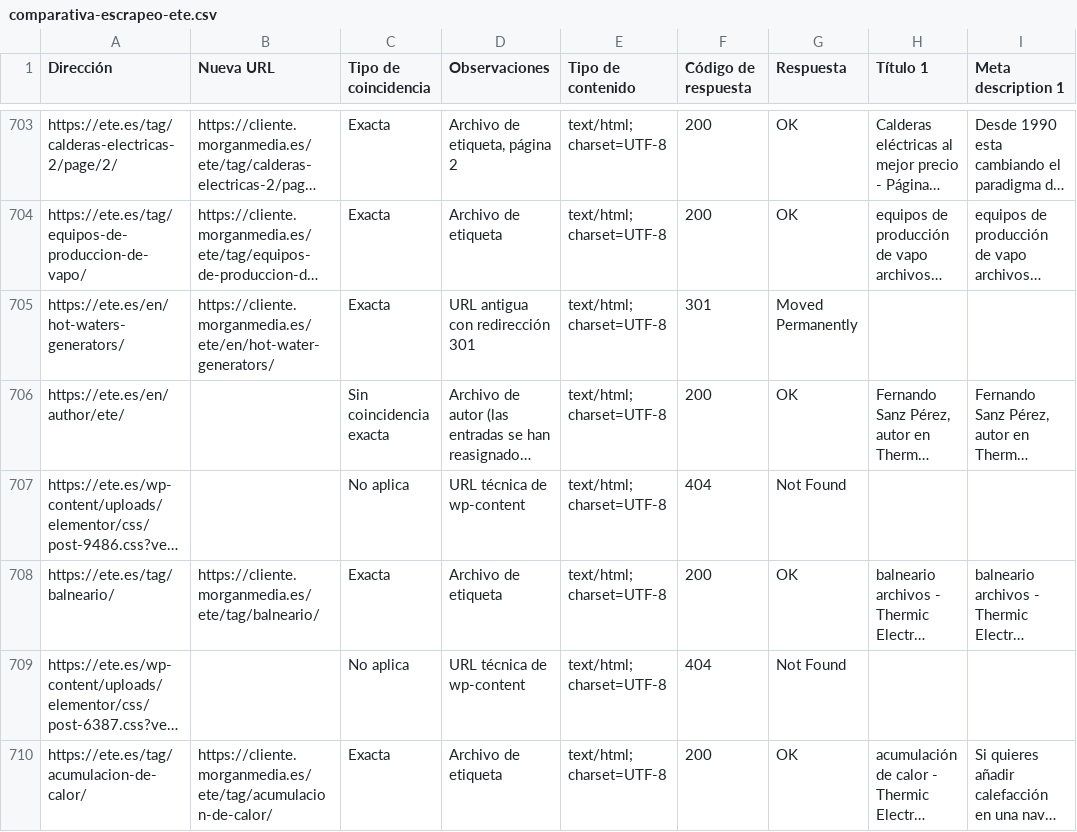
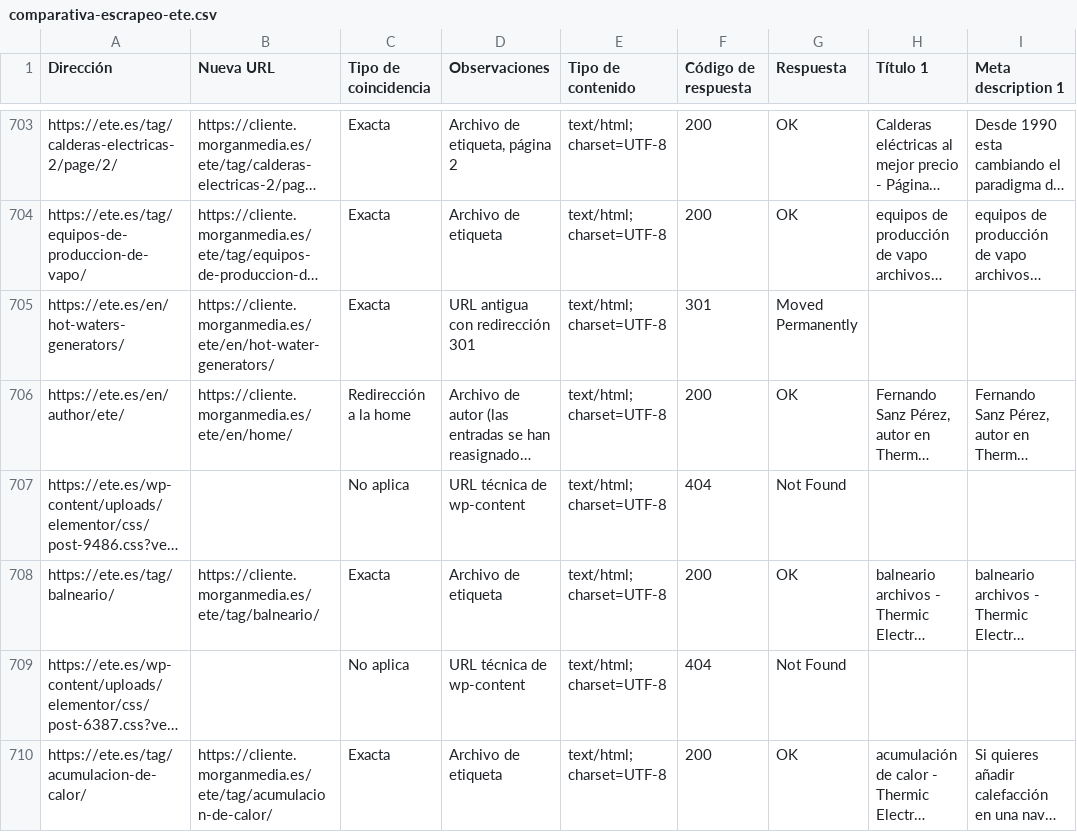
Before and after one commit to codingmorganjuan/ete.es, a CSV file: docs/comparativa-escrapeo-ete.csv, drawn as a sheet; only a part is shown, gaps mark what is left out; long unchanged cells end in …; the diff covers the shown part only; the diff names each change by its address in the sheet, - before the commit and + after, or states it on an @@ line.

```diff
--- a/docs/comparativa-escrapeo-ete.csv
+++ b/docs/comparativa-escrapeo-ete.csv
-B706 (Nueva URL): (empty)
+B706 (Nueva URL): https://cliente.morganmedia.es/ete/en/home/
-C706 (Tipo de coincidencia): Sin coincidencia exacta
+C706 (Tipo de coincidencia): Redirección a la home
```
Also changed, not shown: 110 edited cells elsewhere in this file, docs/redirecciones-ete.csv.
